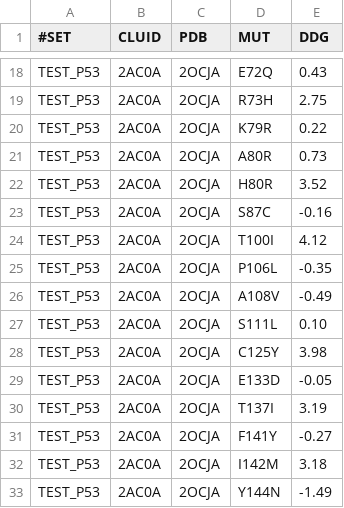
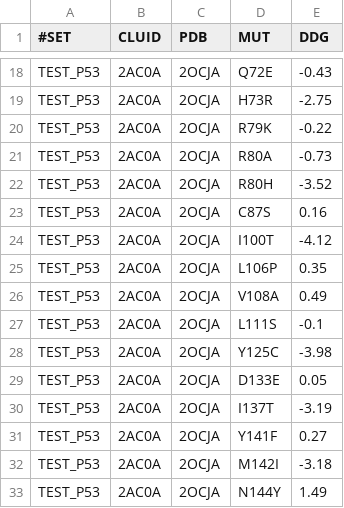
Before and after one commit to protddg-bench/protddg-bench, a CSV file: P53/p53.csv, drawn as a sheet; only a part is shown, gaps mark what is left out; the diff covers the shown part only; the diff names each change by its address in the sheet, - before the commit and + after, or states it on an @@ line.

```diff
--- a/P53/p53.csv
+++ b/P53/p53.csv
-D18 (MUT): E72Q
+D18 (MUT): Q72E
-E18 (DDG): 0.43
+E18 (DDG): -0.43
-D19 (MUT): R73H
+D19 (MUT): H73R
-E19 (DDG): 2.75
+E19 (DDG): -2.75
-D20 (MUT): K79R
+D20 (MUT): R79K
-E20 (DDG): 0.22
+E20 (DDG): -0.22
-D21 (MUT): A80R
+D21 (MUT): R80A
-E21 (DDG): 0.73
+E21 (DDG): -0.73
-D22 (MUT): H80R
+D22 (MUT): R80H
-E22 (DDG): 3.52
+E22 (DDG): -3.52
-D23 (MUT): S87C
+D23 (MUT): C87S
-E23 (DDG): -0.16
+E23 (DDG): 0.16
-D24 (MUT): T100I
+D24 (MUT): I100T
-E24 (DDG): 4.12
+E24 (DDG): -4.12
-D25 (MUT): P106L
+D25 (MUT): L106P
-E25 (DDG): -0.35
+E25 (DDG): 0.35
-D26 (MUT): A108V
+D26 (MUT): V108A
-E26 (DDG): -0.49
+E26 (DDG): 0.49
-D27 (MUT): S111L
+D27 (MUT): L111S
-E27 (DDG): 0.10
+E27 (DDG): -0.1
-D28 (MUT): C125Y
+D28 (MUT): Y125C
-E28 (DDG): 3.98
+E28 (DDG): -3.98
-D29 (MUT): E133D
+D29 (MUT): D133E
-E29 (DDG): -0.05
+E29 (DDG): 0.05
-D30 (MUT): T137I
+D30 (MUT): I137T
-E30 (DDG): 3.19
+E30 (DDG): -3.19
-D31 (MUT): F141Y
+D31 (MUT): Y141F
-E31 (DDG): -0.27
+E31 (DDG): 0.27
-D32 (MUT): I142M
+D32 (MUT): M142I
-E32 (DDG): 3.18
+E32 (DDG): -3.18
-D33 (MUT): Y144N
+D33 (MUT): N144Y
-E33 (DDG): -1.49
+E33 (DDG): 1.49
```
Also changed, not shown: 52 edited cells elsewhere in this file, MYOGLOBIN/myoglobin.csv, MYOGLOBIN/myoglobin.tsv, 3 other files.
